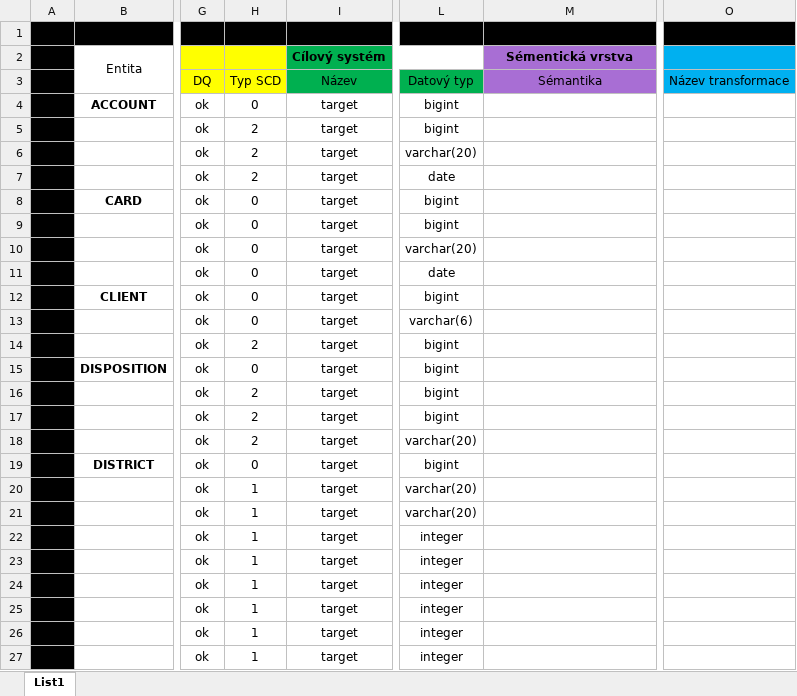
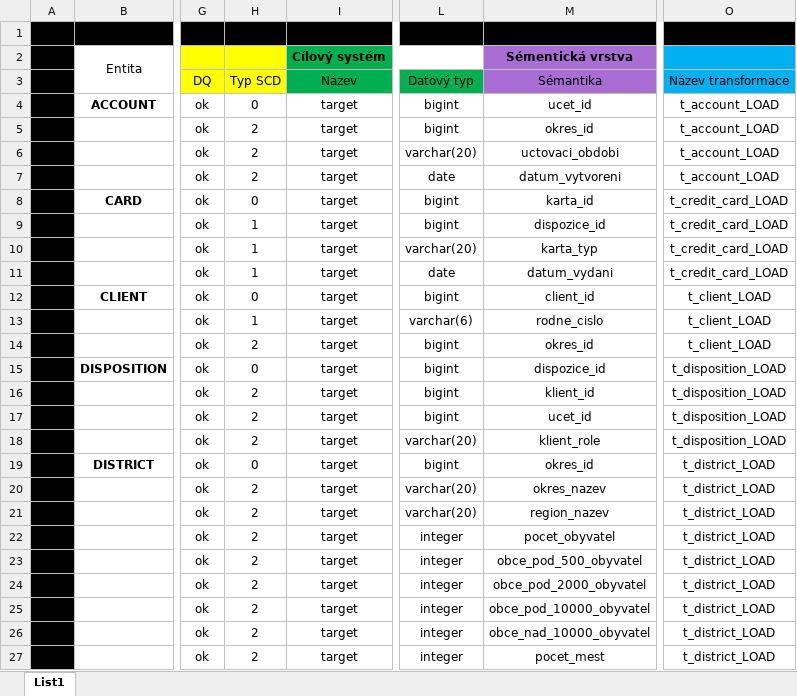
Before and after one commit to chvostom/datovy_sklad, an Excel workbook: 02/DLM/DLM.xlsx, sheet List1, drawn as a sheet; only a part is shown, gaps mark what is left out; values as stored, in another font and other column widths than the file's, no borders; the diff covers the shown part only; the diff names each change by its address in the sheet, - before the commit and + after, or states it on an @@ line.

```diff
--- a/02/DLM/DLM.xlsx (sheet List1)
+++ b/02/DLM/DLM.xlsx (sheet List1)
-M4: (empty)
+M4: ucet_id
-O4:O7: (empty)
+O4:O7: t_account_LOAD
-M5: (empty)
+M5: okres_id
-M6: (empty)
+M6: uctovaci_obdobi
-M7: (empty)
+M7: datum_vytvoreni
-M8: (empty)
+M8: karta_id
-O8:O11: (empty)
+O8:O11: t_credit_card_LOAD
-H9:H11: 0
+H9:H11: 1
-M9: (empty)
+M9: dispozice_id
-M10: (empty)
+M10: karta_typ
-M11: (empty)
+M11: datum_vydani
-M12: (empty)
+M12: client_id
-O12:O14: (empty)
+O12:O14: t_client_LOAD
-H13: 0
+H13: 1
-M13: (empty)
+M13: rodne_cislo
-M14: (empty)
+M14: okres_id
-M15: (empty)
+M15: dispozice_id
-O15:O18: (empty)
+O15:O18: t_disposition_LOAD
-M16: (empty)
+M16: klient_id
-M17: (empty)
+M17: ucet_id
-M18: (empty)
+M18: klient_role
-M19: (empty)
+M19: okres_id
-O19:O27: (empty)
+O19:O27: t_district_LOAD
-H20:H27: 1
+H20:H27: 2
-M20: (empty)
+M20: okres_nazev
-M21: (empty)
+M21: region_nazev
-M22: (empty)
+M22: pocet_obyvatel
-M23: (empty)
+M23: obce_pod_500_obyvatel
-M24: (empty)
+M24: obce_pod_2000_obyvatel
-M25: (empty)
+M25: obce_pod_10000_obyvatel
-M26: (empty)
+M26: obce_nad_10000_obyvatel
-M27: (empty)
+M27: pocet_mest
```
Also changed, not shown: 75 edited cells elsewhere in this sheet, 12 other files.
